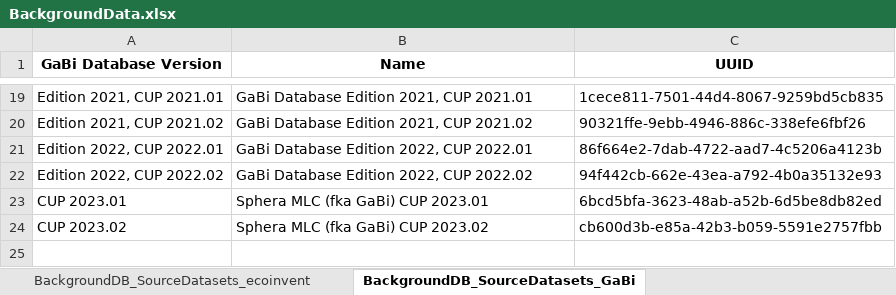
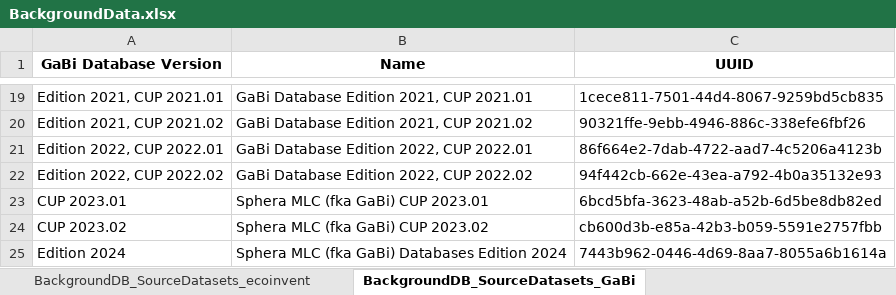
Before and after one commit to InDataWG/ILCD-EPD-Data-Format, an Excel workbook: doc/data/excel_output/BackgroundData.xlsx, sheet BackgroundDB_SourceDatasets_GaBi, drawn as a sheet; only a part is shown, gaps mark what is left out; values as stored, in another font and other column widths than the file's, no borders; the diff names each change by its address in the sheet, - before the commit and + after, or states it on an @@ line.

```diff
--- a/doc/data/excel_output/BackgroundData.xlsx (sheet BackgroundDB_SourceDatasets_GaBi)
+++ b/doc/data/excel_output/BackgroundData.xlsx (sheet BackgroundDB_SourceDatasets_GaBi)
+row 25: Edition 2024 | Sphera MLC (fka GaBi) Databases Edition 2024 | 7443b962-0446-4d69-8aa7-8055a6b1614a
```
Also changed, not shown: doc/data/excel_output/Indicators.xlsx, 2 other files.
